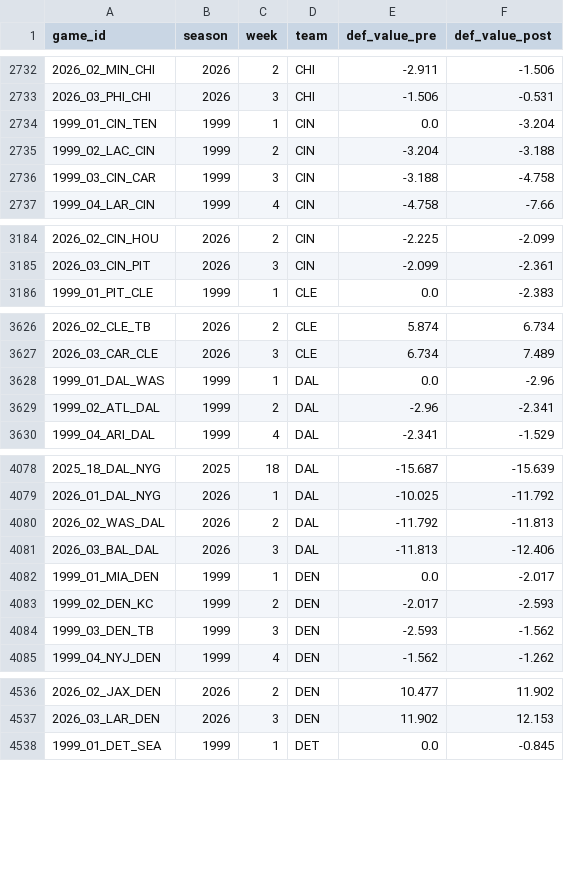
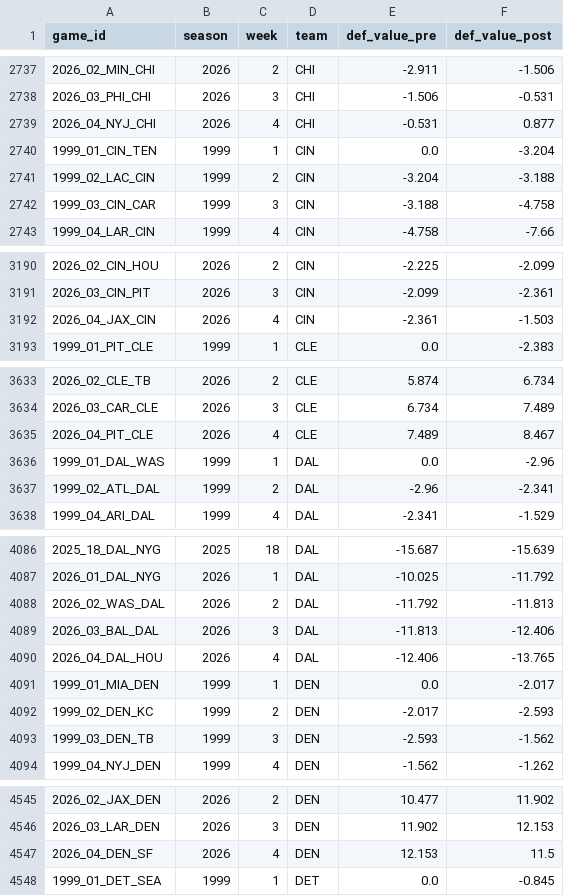
Before and after one commit to greerreNFL/nfeloqb, a CSV file: Other Data/defensive_adjustments.csv, drawn as a sheet; only a part is shown, gaps mark what is left out; the diff covers the shown part only; the diff names each change by its address in the sheet, - before the commit and + after, or states it on an @@ line.

```diff
--- a/Other Data/defensive_adjustments.csv
+++ b/Other Data/defensive_adjustments.csv
+row 2739: 2026_04_NYJ_CHI | 2026 | 4 | CHI | -0.531 | 0.877
+row 3192: 2026_04_JAX_CIN | 2026 | 4 | CIN | -2.361 | -1.503
+row 3635: 2026_04_PIT_CLE | 2026 | 4 | CLE | 7.489 | 8.467
+row 4090: 2026_04_DAL_HOU | 2026 | 4 | DAL | -12.406 | -13.765
+row 4547: 2026_04_DEN_SF | 2026 | 4 | DEN | 12.153 | 11.5
```
Also changed, not shown: 27 added rows elsewhere in this file, Other Data/meta_data.csv, 3 other files.
